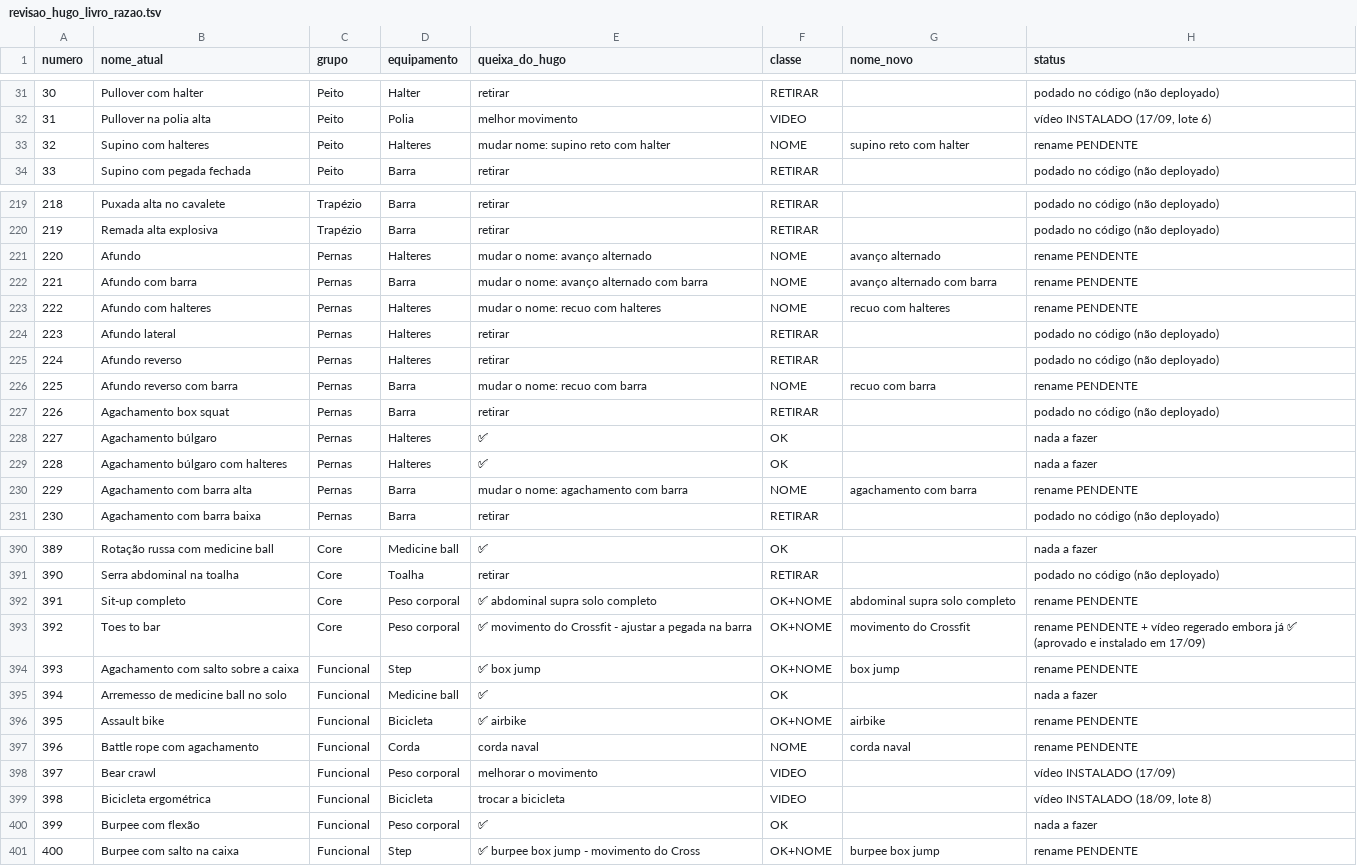
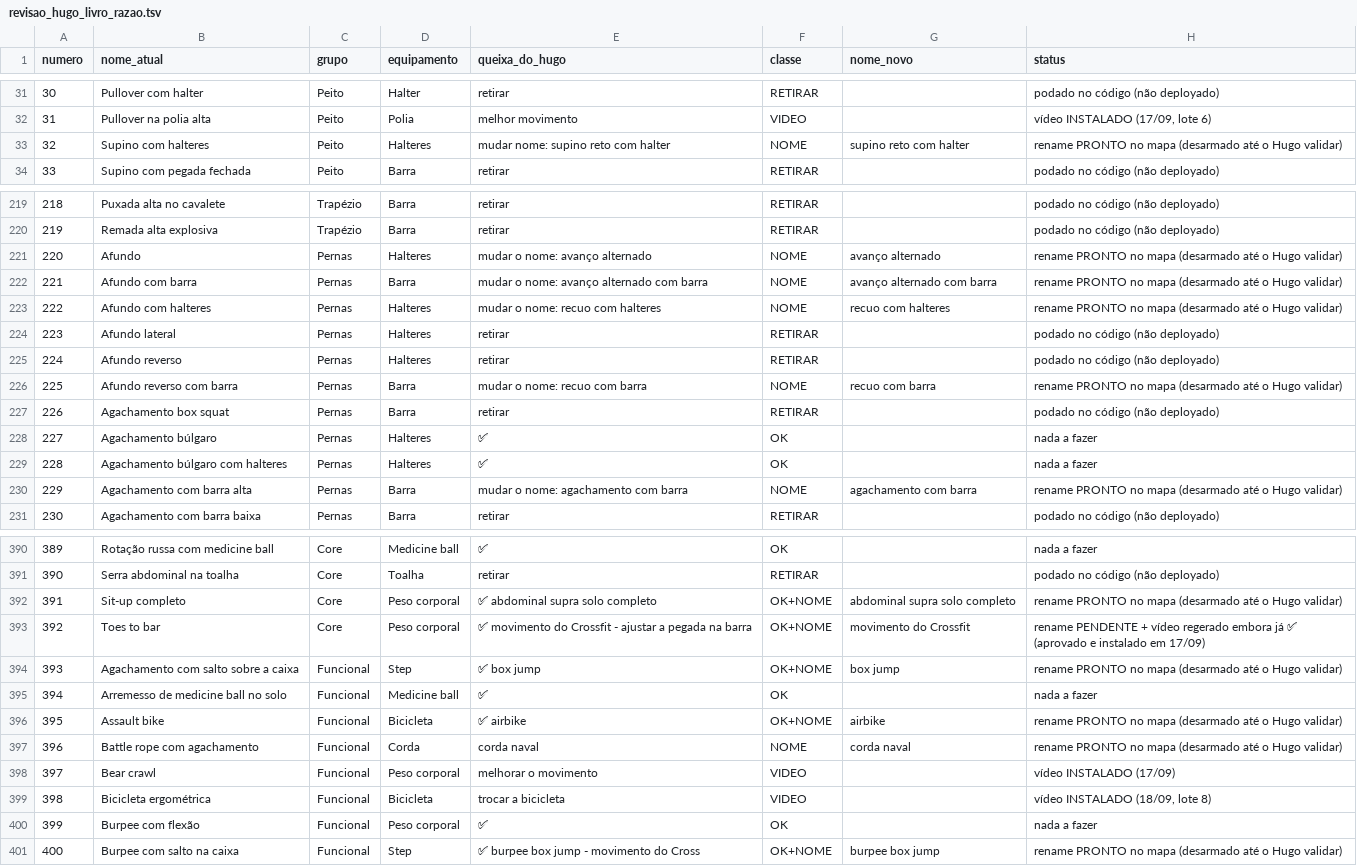
Before and after one commit to AutoCare-1/trainos, a TSV file: backend-laravel/database/revisao_hugo_livro_razao.tsv, drawn as a sheet; only a part is shown, gaps mark what is left out; the diff covers the shown part only.

```diff
--- a/backend-laravel/database/revisao_hugo_livro_razao.tsv
+++ b/backend-laravel/database/revisao_hugo_livro_razao.tsv
@@ -32,3 +32,3 @@ numero	nome_atual	grupo	equipamento	queixa_do_hugo	classe	nome_novo	status
 31	Pullover na polia alta	Peito	Polia	melhor movimento	VIDEO		vídeo INSTALADO (17/09, lote 6)
-32	Supino com halteres	Peito	Halteres	mudar nome: supino reto com halter	NOME	supino reto com halter	rename PENDENTE
+32	Supino com halteres	Peito	Halteres	mudar nome: supino reto com halter	NOME	supino reto com halter	rename PRONTO no mapa (desarmado até o Hugo validar)
 33	Supino com pegada fechada	Peito	Barra	retirar	RETIRAR		podado no código (não deployado)
@@ -220,8 +220,8 @@ numero	nome_atual	grupo	equipamento	queixa_do_hugo	classe	nome_novo	status
 219	Remada alta explosiva	Trapézio	Barra	retirar	RETIRAR		podado no código (não deployado)
-220	Afundo	Pernas	Halteres	mudar o nome: avanço alternado	NOME	avanço alternado	rename PENDENTE
-221	Afundo com barra	Pernas	Barra	mudar o nome: avanço alternado com barra	NOME	avanço alternado com barra	rename PENDENTE
-222	Afundo com halteres	Pernas	Halteres	mudar o nome: recuo com halteres	NOME	recuo com halteres	rename PENDENTE
+220	Afundo	Pernas	Halteres	mudar o nome: avanço alternado	NOME	avanço alternado	rename PRONTO no mapa (desarmado até o Hugo validar)
+221	Afundo com barra	Pernas	Barra	mudar o nome: avanço alternado com barra	NOME	avanço alternado com barra	rename PRONTO no mapa (desarmado até o Hugo validar)
+222	Afundo com halteres	Pernas	Halteres	mudar o nome: recuo com halteres	NOME	recuo com halteres	rename PRONTO no mapa (desarmado até o Hugo validar)
 223	Afundo lateral	Pernas	Halteres	retirar	RETIRAR		podado no código (não deployado)
 224	Afundo reverso	Pernas	Halteres	retirar	RETIRAR		podado no código (não deployado)
-225	Afundo reverso com barra	Pernas	Barra	mudar o nome: recuo com barra	NOME	recuo com barra	rename PENDENTE
+225	Afundo reverso com barra	Pernas	Barra	mudar o nome: recuo com barra	NOME	recuo com barra	rename PRONTO no mapa (desarmado até o Hugo validar)
 226	Agachamento box squat	Pernas	Barra	retirar	RETIRAR		podado no código (não deployado)
@@ -229,3 +229,3 @@ numero	nome_atual	grupo	equipamento	queixa_do_hugo	classe	nome_novo	status
 228	Agachamento búlgaro com halteres	Pernas	Halteres	✅	OK		nada a fazer
-229	Agachamento com barra alta	Pernas	Barra	mudar o nome: agachamento com barra	NOME	agachamento com barra	rename PENDENTE
+229	Agachamento com barra alta	Pernas	Barra	mudar o nome: agachamento com barra	NOME	agachamento com barra	rename PRONTO no mapa (desarmado até o Hugo validar)
 230	Agachamento com barra baixa	Pernas	Barra	retirar	RETIRAR		podado no código (não deployado)
@@ -391,8 +391,8 @@ numero	nome_atual	grupo	equipamento	queixa_do_hugo	classe	nome_novo	status
 390	Serra abdominal na toalha	Core	Toalha	retirar	RETIRAR		podado no código (não deployado)
-391	Sit-up completo	Core	Peso corporal	✅ abdominal supra solo completo	OK+NOME	abdominal supra solo completo	rename PENDENTE
+391	Sit-up completo	Core	Peso corporal	✅ abdominal supra solo completo	OK+NOME	abdominal supra solo completo	rename PRONTO no mapa (desarmado até o Hugo validar)
 392	Toes to bar	Core	Peso corporal	✅ movimento do Crossfit - ajustar a pegada na barra	OK+NOME	movimento do Crossfit	rename PENDENTE + vídeo regerado embora já ✅ (aprovado e instalado em 17/09)
-393	Agachamento com salto sobre a caixa	Funcional	Step	✅ box jump	OK+NOME	box jump	rename PENDENTE
+393	Agachamento com salto sobre a caixa	Funcional	Step	✅ box jump	OK+NOME	box jump	rename PRONTO no mapa (desarmado até o Hugo validar)
 394	Arremesso de medicine ball no solo	Funcional	Medicine ball	✅	OK		nada a fazer
-395	Assault bike	Funcional	Bicicleta	✅ airbike	OK+NOME	airbike	rename PENDENTE
-396	Battle rope com agachamento	Funcional	Corda	corda naval	NOME	corda naval	rename PENDENTE
+395	Assault bike	Funcional	Bicicleta	✅ airbike	OK+NOME	airbike	rename PRONTO no mapa (desarmado até o Hugo validar)
+396	Battle rope com agachamento	Funcional	Corda	corda naval	NOME	corda naval	rename PRONTO no mapa (desarmado até o Hugo validar)
 397	Bear crawl	Funcional	Peso corporal	melhorar o movimento	VIDEO		vídeo INSTALADO (17/09)
@@ -400,2 +400,2 @@ numero	nome_atual	grupo	equipamento	queixa_do_hugo	classe	nome_novo	status
 399	Burpee com flexão	Funcional	Peso corporal	✅	OK		nada a fazer
-400	Burpee com salto na caixa	Funcional	Step	✅ burpee box jump - movimento do Cross	OK+NOME	burpee box jump	rename PENDENTE
+400	Burpee com salto na caixa	Funcional	Step	✅ burpee box jump - movimento do Cross	OK+NOME	burpee box jump	rename PRONTO no mapa (desarmado até o Hugo validar)
```
Also changed, not shown: 37 edited cells elsewhere in this file.
